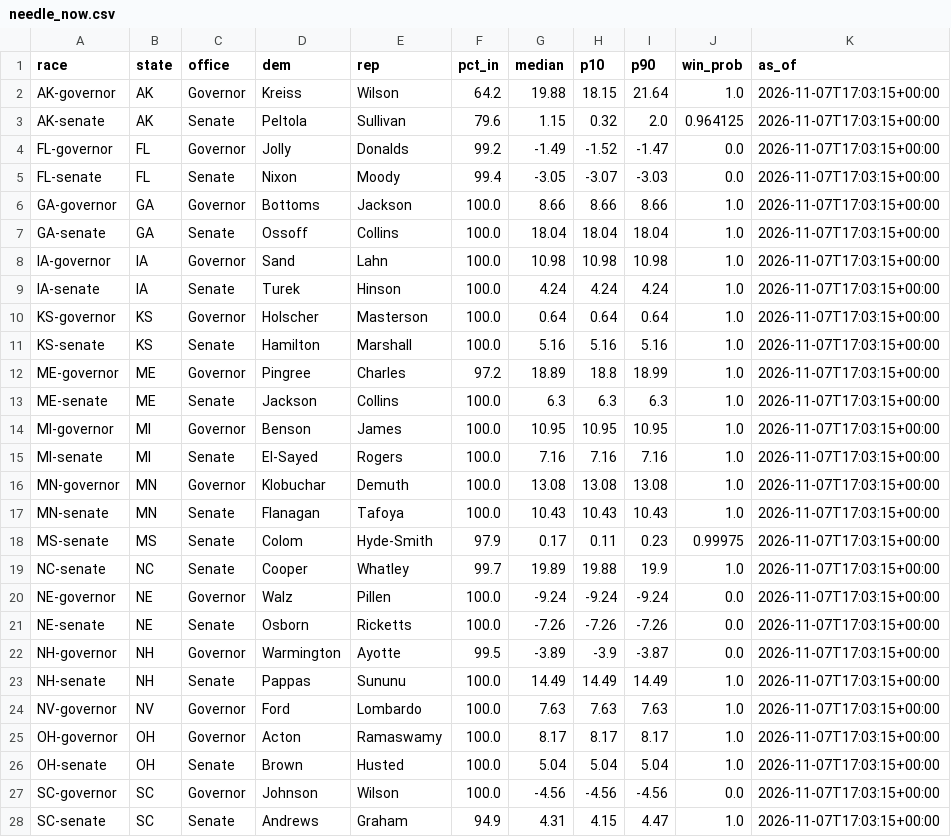
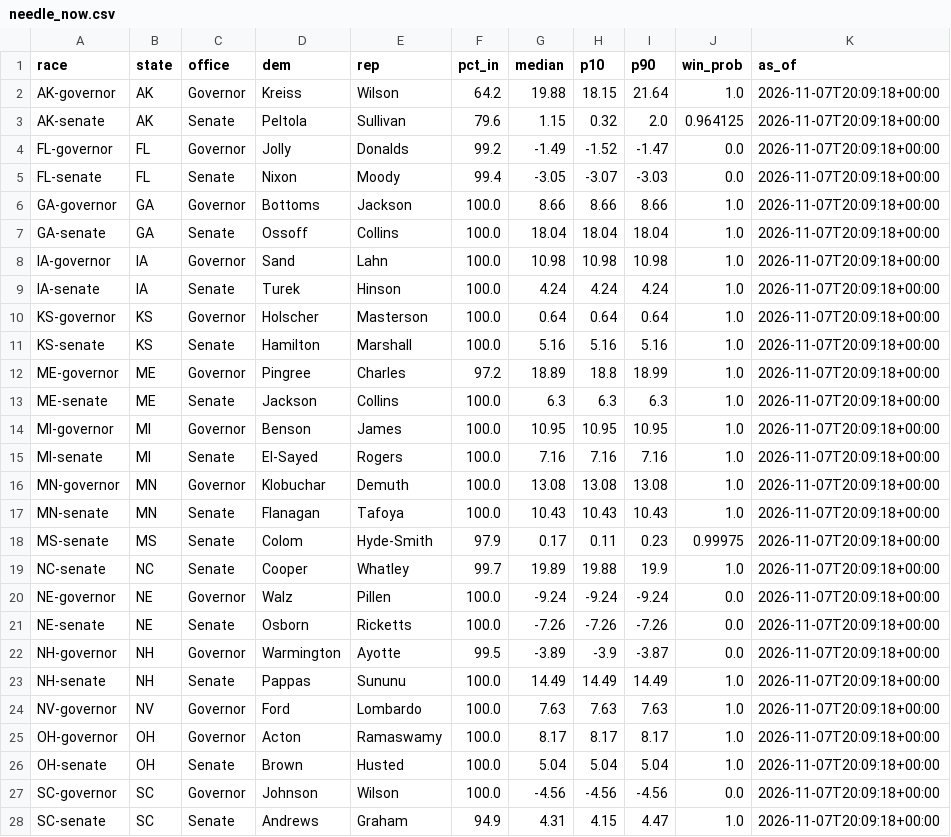
Before and after one commit to danbaer0413-cpu/bear-cave, a CSV file: data/needle_now.csv, drawn as a sheet; only a part is shown; the diff covers the shown part only.

```diff
--- a/data/needle_now.csv
+++ b/data/needle_now.csv
@@ -1,28 +1,28 @@
 race,state,office,dem,rep,pct_in,median,p10,p90,win_prob,as_of
-AK-governor,AK,Governor,Kreiss,Wilson,64.2,19.88,18.15,21.64,1.0,2026-11-07T17:03:15+00:00
-AK-senate,AK,Senate,Peltola,Sullivan,79.6,1.15,0.32,2.0,0.964125,2026-11-07T17:03:15+00:00
-FL-governor,FL,Governor,Jolly,Donalds,99.2,-1.49,-1.52,-1.47,0.0,2026-11-07T17:03:15+00:00
-FL-senate,FL,Senate,Nixon,Moody,99.4,-3.05,-3.07,-3.03,0.0,2026-11-07T17:03:15+00:00
-GA-governor,GA,Governor,Bottoms,Jackson,100.0,8.66,8.66,8.66,1.0,2026-11-07T17:03:15+00:00
-GA-senate,GA,Senate,Ossoff,Collins,100.0,18.04,18.04,18.04,1.0,2026-11-07T17:03:15+00:00
-IA-governor,IA,Governor,Sand,Lahn,100.0,10.98,10.98,10.98,1.0,2026-11-07T17:03:15+00:00
-IA-senate,IA,Senate,Turek,Hinson,100.0,4.24,4.24,4.24,1.0,2026-11-07T17:03:15+00:00
-KS-governor,KS,Governor,Holscher,Masterson,100.0,0.64,0.64,0.64,1.0,2026-11-07T17:03:15+00:00
-KS-senate,KS,Senate,Hamilton,Marshall,100.0,5.16,5.16,5.16,1.0,2026-11-07T17:03:15+00:00
-ME-governor,ME,Governor,Pingree,Charles,97.2,18.89,18.8,18.99,1.0,2026-11-07T17:03:15+00:00
-ME-senate,ME,Senate,Jackson,Collins,100.0,6.3,6.3,6.3,1.0,2026-11-07T17:03:15+00:00
-MI-governor,MI,Governor,Benson,James,100.0,10.95,10.95,10.95,1.0,2026-11-07T17:03:15+00:00
-MI-senate,MI,Senate,El-Sayed,Rogers,100.0,7.16,7.16,7.16,1.0,2026-11-07T17:03:15+00:00
-MN-governor,MN,Governor,Klobuchar,Demuth,100.0,13.08,13.08,13.08,1.0,2026-11-07T17:03:15+00:00
-MN-senate,MN,Senate,Flanagan,Tafoya,100.0,10.43,10.43,10.43,1.0,2026-11-07T17:03:15+00:00
-MS-senate,MS,Senate,Colom,Hyde-Smith,97.9,0.17,0.11,0.23,0.99975,2026-11-07T17:03:15+00:00
-NC-senate,NC,Senate,Cooper,Whatley,99.7,19.89,19.88,19.9,1.0,2026-11-07T17:03:15+00:00
-NE-governor,NE,Governor,Walz,Pillen,100.0,-9.24,-9.24,-9.24,0.0,2026-11-07T17:03:15+00:00
-NE-senate,NE,Senate,Osborn,Ricketts,100.0,-7.26,-7.26,-7.26,0.0,2026-11-07T17:03:15+00:00
-NH-governor,NH,Governor,Warmington,Ayotte,99.5,-3.89,-3.9,-3.87,0.0,2026-11-07T17:03:15+00:00
-NH-senate,NH,Senate,Pappas,Sununu,100.0,14.49,14.49,14.49,1.0,2026-11-07T17:03:15+00:00
-NV-governor,NV,Governor,Ford,Lombardo,100.0,7.63,7.63,7.63,1.0,2026-11-07T17:03:15+00:00
-OH-governor,OH,Governor,Acton,Ramaswamy,100.0,8.17,8.17,8.17,1.0,2026-11-07T17:03:15+00:00
-OH-senate,OH,Senate,Brown,Husted,100.0,5.04,5.04,5.04,1.0,2026-11-07T17:03:15+00:00
-SC-governor,SC,Governor,Johnson,Wilson,100.0,-4.56,-4.56,-4.56,0.0,2026-11-07T17:03:15+00:00
-SC-senate,SC,Senate,Andrews,Graham,94.9,4.31,4.15,4.47,1.0,2026-11-07T17:03:15+00:00
+AK-governor,AK,Governor,Kreiss,Wilson,64.2,19.88,18.15,21.64,1.0,2026-11-07T20:09:18+00:00
+AK-senate,AK,Senate,Peltola,Sullivan,79.6,1.15,0.32,2.0,0.964125,2026-11-07T20:09:18+00:00
+FL-governor,FL,Governor,Jolly,Donalds,99.2,-1.49,-1.52,-1.47,0.0,2026-11-07T20:09:18+00:00
+FL-senate,FL,Senate,Nixon,Moody,99.4,-3.05,-3.07,-3.03,0.0,2026-11-07T20:09:18+00:00
+GA-governor,GA,Governor,Bottoms,Jackson,100.0,8.66,8.66,8.66,1.0,2026-11-07T20:09:18+00:00
+GA-senate,GA,Senate,Ossoff,Collins,100.0,18.04,18.04,18.04,1.0,2026-11-07T20:09:18+00:00
+IA-governor,IA,Governor,Sand,Lahn,100.0,10.98,10.98,10.98,1.0,2026-11-07T20:09:18+00:00
+IA-senate,IA,Senate,Turek,Hinson,100.0,4.24,4.24,4.24,1.0,2026-11-07T20:09:18+00:00
+KS-governor,KS,Governor,Holscher,Masterson,100.0,0.64,0.64,0.64,1.0,2026-11-07T20:09:18+00:00
+KS-senate,KS,Senate,Hamilton,Marshall,100.0,5.16,5.16,5.16,1.0,2026-11-07T20:09:18+00:00
+ME-governor,ME,Governor,Pingree,Charles,97.2,18.89,18.8,18.99,1.0,2026-11-07T20:09:18+00:00
+ME-senate,ME,Senate,Jackson,Collins,100.0,6.3,6.3,6.3,1.0,2026-11-07T20:09:18+00:00
+MI-governor,MI,Governor,Benson,James,100.0,10.95,10.95,10.95,1.0,2026-11-07T20:09:18+00:00
+MI-senate,MI,Senate,El-Sayed,Rogers,100.0,7.16,7.16,7.16,1.0,2026-11-07T20:09:18+00:00
+MN-governor,MN,Governor,Klobuchar,Demuth,100.0,13.08,13.08,13.08,1.0,2026-11-07T20:09:18+00:00
+MN-senate,MN,Senate,Flanagan,Tafoya,100.0,10.43,10.43,10.43,1.0,2026-11-07T20:09:18+00:00
+MS-senate,MS,Senate,Colom,Hyde-Smith,97.9,0.17,0.11,0.23,0.99975,2026-11-07T20:09:18+00:00
+NC-senate,NC,Senate,Cooper,Whatley,99.7,19.89,19.88,19.9,1.0,2026-11-07T20:09:18+00:00
+NE-governor,NE,Governor,Walz,Pillen,100.0,-9.24,-9.24,-9.24,0.0,2026-11-07T20:09:18+00:00
+NE-senate,NE,Senate,Osborn,Ricketts,100.0,-7.26,-7.26,-7.26,0.0,2026-11-07T20:09:18+00:00
+NH-governor,NH,Governor,Warmington,Ayotte,99.5,-3.89,-3.9,-3.87,0.0,2026-11-07T20:09:18+00:00
+NH-senate,NH,Senate,Pappas,Sununu,100.0,14.49,14.49,14.49,1.0,2026-11-07T20:09:18+00:00
+NV-governor,NV,Governor,Ford,Lombardo,100.0,7.63,7.63,7.63,1.0,2026-11-07T20:09:18+00:00
+OH-governor,OH,Governor,Acton,Ramaswamy,100.0,8.17,8.17,8.17,1.0,2026-11-07T20:09:18+00:00
+OH-senate,OH,Senate,Brown,Husted,100.0,5.04,5.04,5.04,1.0,2026-11-07T20:09:18+00:00
+SC-governor,SC,Governor,Johnson,Wilson,100.0,-4.56,-4.56,-4.56,0.0,2026-11-07T20:09:18+00:00
+SC-senate,SC,Senate,Andrews,Graham,94.9,4.31,4.15,4.47,1.0,2026-11-07T20:09:18+00:00
```
Also changed, not shown: 3 edited cells elsewhere in this file, data/needle_history.csv, 2 other files.
